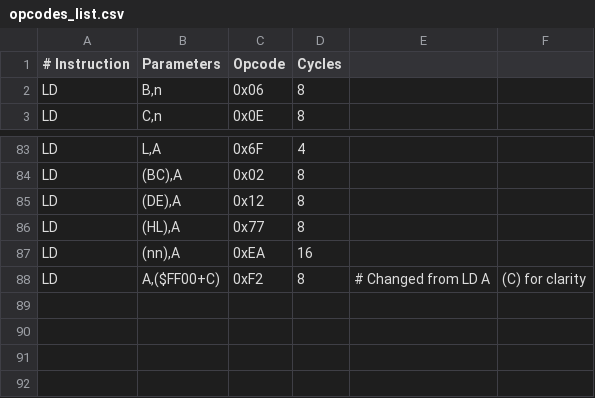
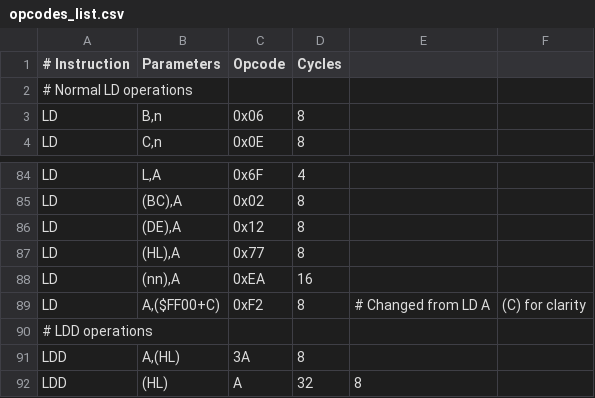
Before and after one commit to TheSadlig/GBEmu, a CSV file: opcodes_list.csv, drawn as a sheet; only a part is shown, gaps mark what is left out; the diff names each change by its address in the sheet, - before the commit and + after, or states it on an @@ line.

Commit message:
Refactoring the code to handle the address '(BC)' versus the value 'BC'

```diff
--- a/opcodes_list.csv
+++ b/opcodes_list.csv
+row 2: # Normal LD operations
+row 90: # LDD operations
+row 91: LDD | A,(HL) | 3A | 8
+row 92: LDD | (HL) | A | 32 | 8
```
Also changed, not shown: 6 other files.
